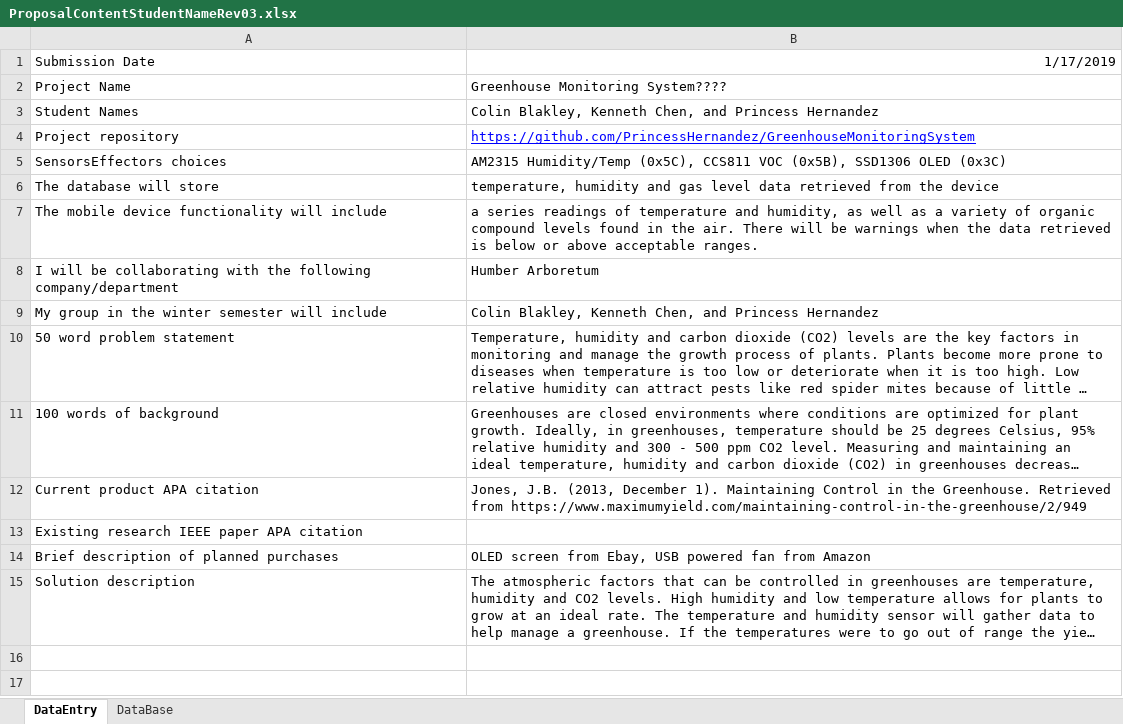
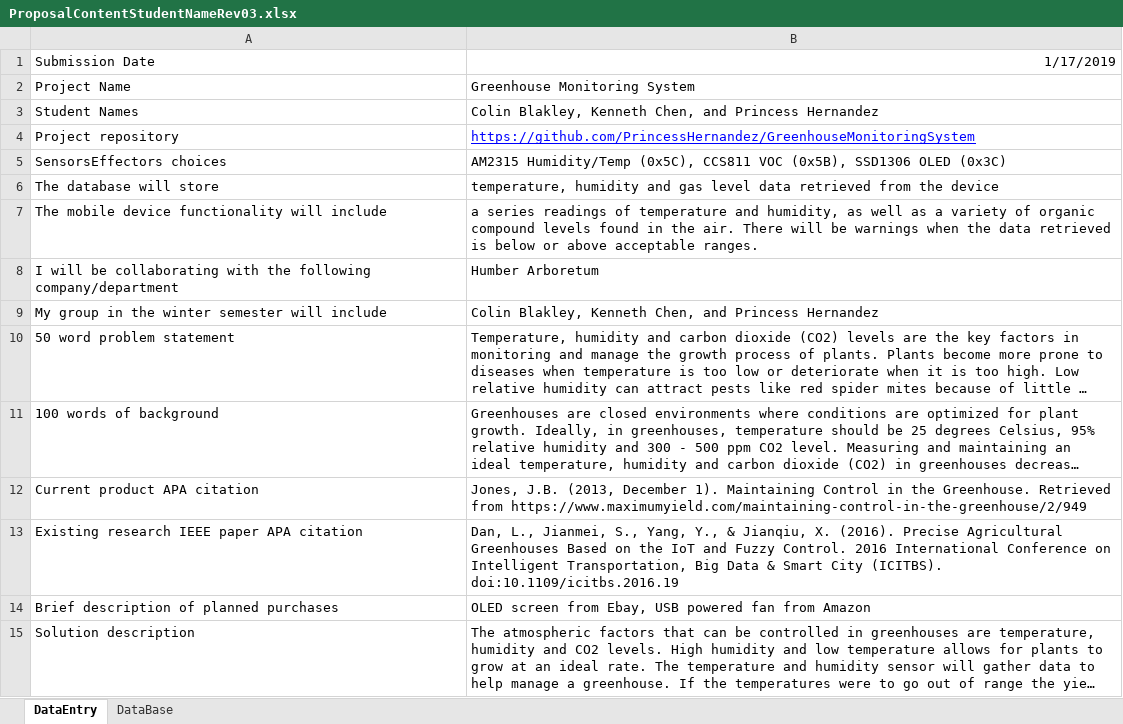
Before and after one commit to PrincessHernandez/GreenhouseMonitoringSystem, an Excel workbook: documentation/Proposal/ProposalContentStudentNameRev03.xlsx, sheet DataEntry, drawn as a sheet; long unchanged cells end in …; values as stored, in another font and other column widths than the file's, no borders; the diff names each change by its address in the sheet, - before the commit and + after, or states it on an @@ line.

Commit message:
proposal

```diff
--- a/documentation/Proposal/ProposalContentStudentNameRev03.xlsx (sheet DataEntry)
+++ b/documentation/Proposal/ProposalContentStudentNameRev03.xlsx (sheet DataEntry)
-B2: Greenhouse Monitoring System????
+B2: Greenhouse Monitoring System
-B13: (empty)
+B13: Dan, L., Jianmei, S., Yang, Y., & Jianqiu, X. (2016). Precise Agricultural Greenhouses Based on the IoT and Fuzzy Control. 2016 International Conference on Intelligent Transportation, Big Data & Smart City (ICITBS). doi:10.1109/icitbs.2016.19
```
Also changed, not shown: sheet DataBase, 1 other file.
